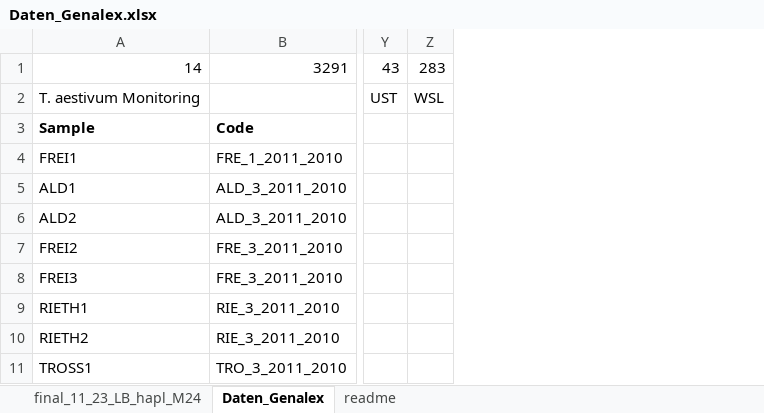
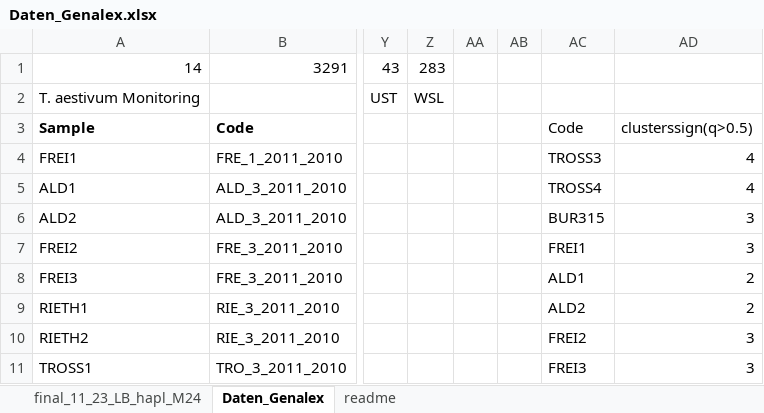
Before and after one commit to Lianikus/truffles, an Excel workbook: Daten_Genalex.xlsx, sheet Daten_Genalex, drawn as a sheet; only a part is shown, gaps mark what is left out; values as stored, in another font and other column widths than the file's, no borders; the diff names each change by its address in the sheet, - before the commit and + after, or states it on an @@ line.

Commit message:
FST, clusters, mlgs

```diff
--- a/Daten_Genalex.xlsx (sheet Daten_Genalex)
+++ b/Daten_Genalex.xlsx (sheet Daten_Genalex)
+column AA, empty
+column AB, empty
+column AC, rows 3-11: Code | TROSS3 | TROSS4 | BUR315 | FREI1 | ALD1 | ALD2 | FREI2 | FREI3
+column AD, rows 3-11: clusterssign(q>0.5) | 4 | 4 | 3 | 3 | 2 | 2 | 3 | 3
```
Also changed, not shown: Structure_ClusterAssignMLGs.xlsx, 51 other files.
